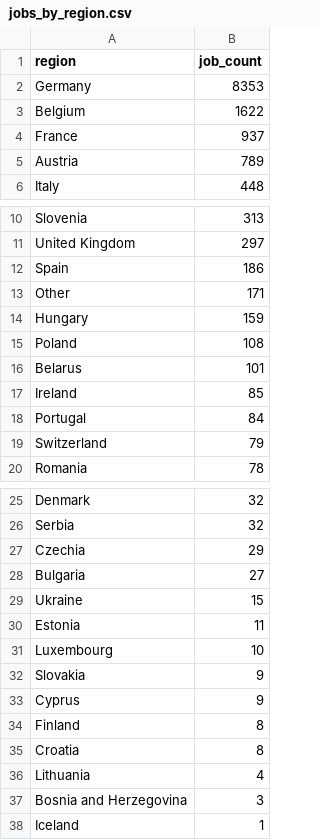
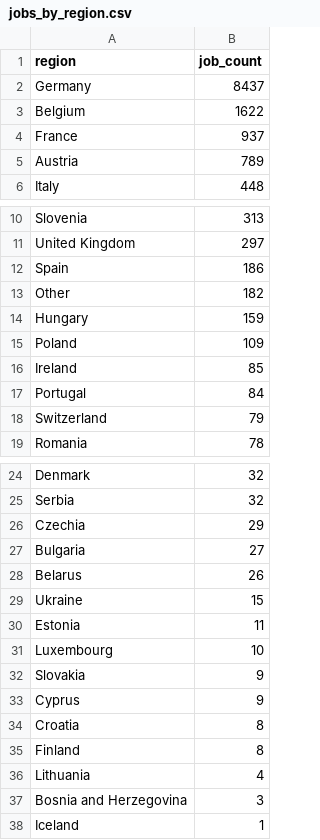
Before and after one commit to ritesh8303/dataforge, a CSV file: data/gold/jobs_by_region.csv, drawn as a sheet; only a part is shown, gaps mark what is left out.

```diff
--- a/data/gold/jobs_by_region.csv
+++ b/data/gold/jobs_by_region.csv
@@ -1,3 +1,3 @@
 region,job_count
-Germany,8353
+Germany,8437
 Belgium,1622
@@ -12,6 +12,5 @@ United Kingdom,297
 Spain,186
-Other,171
+Other,182
 Hungary,159
-Poland,108
-Belarus,101
+Poland,109
 Ireland,85
@@ -28,2 +27,3 @@ Czechia,29
 Bulgaria,27
+Belarus,26
 Ukraine,15
@@ -33,4 +33,4 @@ Slovakia,9
 Cyprus,9
+Croatia,8
 Finland,8
-Croatia,8
 Lithuania,4
```
Also changed, not shown: data/gold/top_companies.csv, data/gold/top_locations.csv, 10 other files.
